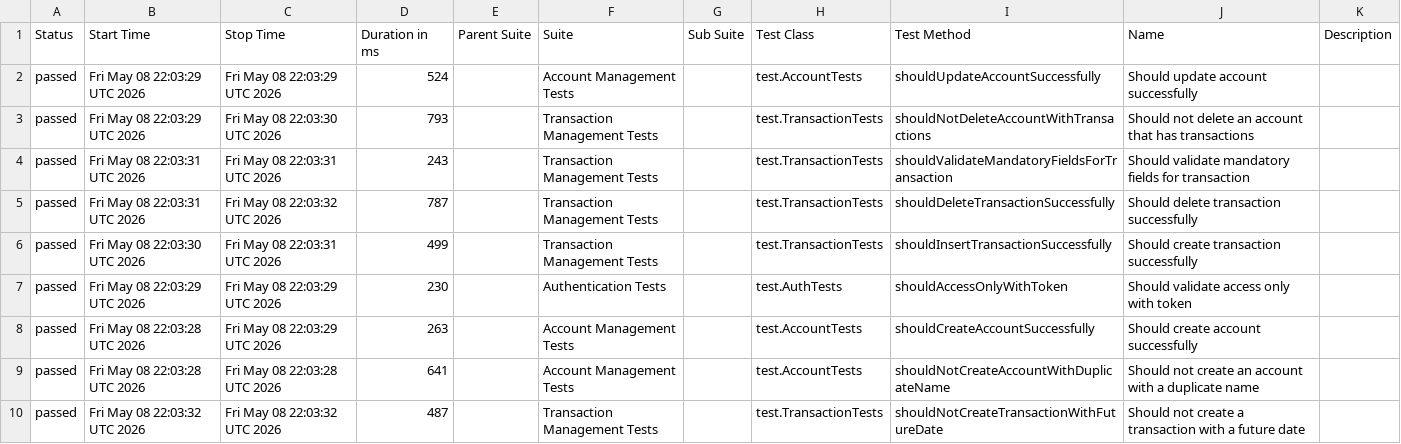
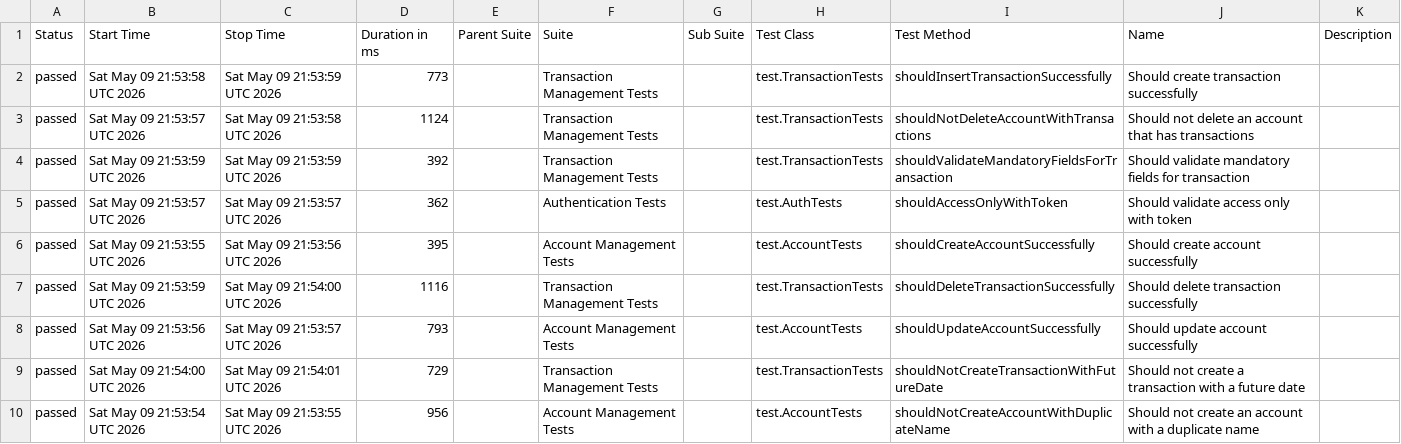
Before and after one commit to JosinaldoGJunior/java-automation-api, a CSV file: data/suites.csv, drawn as a sheet.

```diff
--- a/data/suites.csv
+++ b/data/suites.csv
@@ -1,10 +1,10 @@
 "Status","Start Time","Stop Time","Duration in ms","Parent Suite","Suite","Sub Suite","Test Class","Test Method","Name","Description"
-"passed","Fri May 08 22:03:29 UTC 2026","Fri May 08 22:03:29 UTC 2026","524","","Account Management Tests","","test.AccountTests","shouldUpdateAccountSuccessfully","Should update account successfully",""
-"passed","Fri May 08 22:03:29 UTC 2026","Fri May 08 22:03:30 UTC 2026","793","","Transaction Management Tests","","test.TransactionTests","shouldNotDeleteAccountWithTransactions","Should not delete an account that has transactions",""
-"passed","Fri May 08 22:03:31 UTC 2026","Fri May 08 22:03:31 UTC 2026","243","","Transaction Management Tests","","test.TransactionTests","shouldValidateMandatoryFieldsForTransaction","Should validate mandatory fields for transaction",""
-"passed","Fri May 08 22:03:31 UTC 2026","Fri May 08 22:03:32 UTC 2026","787","","Transaction Management Tests","","test.TransactionTests","shouldDeleteTransactionSuccessfully","Should delete transaction successfully",""
-"passed","Fri May 08 22:03:30 UTC 2026","Fri May 08 22:03:31 UTC 2026","499","","Transaction Management Tests","","test.TransactionTests","shouldInsertTransactionSuccessfully","Should create transaction successfully",""
-"passed","Fri May 08 22:03:29 UTC 2026","Fri May 08 22:03:29 UTC 2026","230","","Authentication Tests","","test.AuthTests","shouldAccessOnlyWithToken","Should validate access only with token",""
-"passed","Fri May 08 22:03:28 UTC 2026","Fri May 08 22:03:29 UTC 2026","263","","Account Management Tests","","test.AccountTests","shouldCreateAccountSuccessfully","Should create account successfully",""
-"passed","Fri May 08 22:03:28 UTC 2026","Fri May 08 22:03:28 UTC 2026","641","","Account Management Tests","","test.AccountTests","shouldNotCreateAccountWithDuplicateName","Should not create an account with a duplicate name",""
-"passed","Fri May 08 22:03:32 UTC 2026","Fri May 08 22:03:32 UTC 2026","487","","Transaction Management Tests","","test.TransactionTests","shouldNotCreateTransactionWithFutureDate","Should not create a transaction with a future date",""
+"passed","Sat May 09 21:53:58 UTC 2026","Sat May 09 21:53:59 UTC 2026","773","","Transaction Management Tests","","test.TransactionTests","shouldInsertTransactionSuccessfully","Should create transaction successfully",""
+"passed","Sat May 09 21:53:57 UTC 2026","Sat May 09 21:53:58 UTC 2026","1124","","Transaction Management Tests","","test.TransactionTests","shouldNotDeleteAccountWithTransactions","Should not delete an account that has transactions",""
+"passed","Sat May 09 21:53:59 UTC 2026","Sat May 09 21:53:59 UTC 2026","392","","Transaction Management Tests","","test.TransactionTests","shouldValidateMandatoryFieldsForTransaction","Should validate mandatory fields for transaction",""
+"passed","Sat May 09 21:53:57 UTC 2026","Sat May 09 21:53:57 UTC 2026","362","","Authentication Tests","","test.AuthTests","shouldAccessOnlyWithToken","Should validate access only with token",""
+"passed","Sat May 09 21:53:55 UTC 2026","Sat May 09 21:53:56 UTC 2026","395","","Account Management Tests","","test.AccountTests","shouldCreateAccountSuccessfully","Should create account successfully",""
+"passed","Sat May 09 21:53:59 UTC 2026","Sat May 09 21:54:00 UTC 2026","1116","","Transaction Management Tests","","test.TransactionTests","shouldDeleteTransactionSuccessfully","Should delete transaction successfully",""
+"passed","Sat May 09 21:53:56 UTC 2026","Sat May 09 21:53:57 UTC 2026","793","","Account Management Tests","","test.AccountTests","shouldUpdateAccountSuccessfully","Should update account successfully",""
+"passed","Sat May 09 21:54:00 UTC 2026","Sat May 09 21:54:01 UTC 2026","729","","Transaction Management Tests","","test.TransactionTests","shouldNotCreateTransactionWithFutureDate","Should not create a transaction with a future date",""
+"passed","Sat May 09 21:53:54 UTC 2026","Sat May 09 21:53:55 UTC 2026","956","","Account Management Tests","","test.AccountTests","shouldNotCreateAccountWithDuplicateName","Should not create an account with a duplicate name",""
```
Also changed, not shown: 31 other files.
